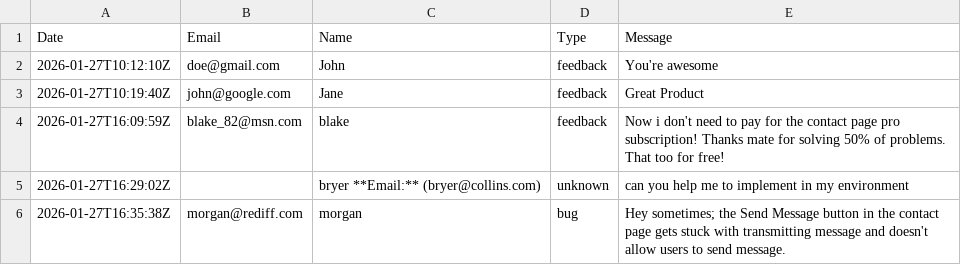
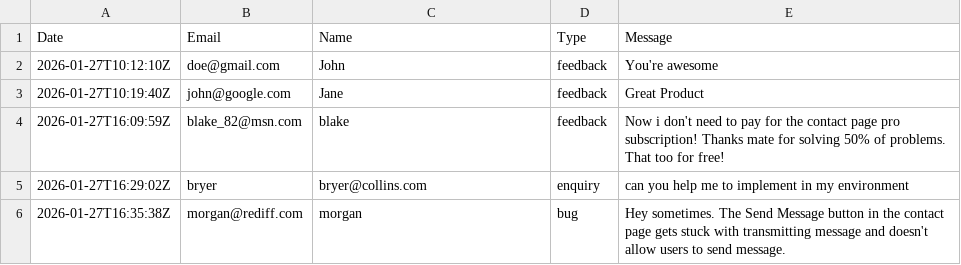
Before and after one commit to automationxpert/api, a CSV file: data/contact-form-submissions.csv, drawn as a sheet.

Commit message:
fix the submissions csv formatting

```diff
--- a/data/contact-form-submissions.csv
+++ b/data/contact-form-submissions.csv
@@ -4,3 +4,3 @@ Date,Email,Name,Type,Message
 2026-01-27T16:09:59Z,blake_82@msn.com,blake,feedback,Now i don't need to pay for the contact page pro subscription! Thanks mate for solving 50% of problems. That too for free!
-2026-01-27T16:29:02Z,,bryer **Email:** (bryer@collins.com),unknown,can you help me to implement in my environment
-2026-01-27T16:35:38Z,morgan@rediff.com,morgan,bug,Hey sometimes; the Send Message button in the contact page gets stuck with transmitting message and doesn't allow users to send message.
+2026-01-27T16:29:02Z,bryer,bryer@collins.com,enquiry,can you help me to implement in my environment
+2026-01-27T16:35:38Z,morgan@rediff.com,morgan,bug,Hey sometimes. The Send Message button in the contact page gets stuck with transmitting message and doesn't allow users to send message.
```
